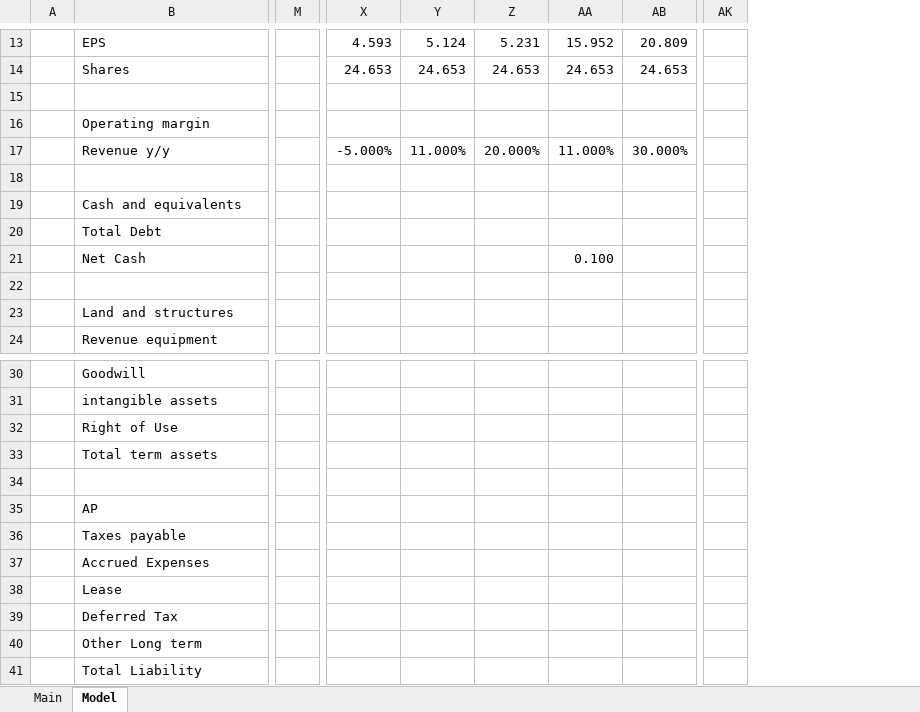
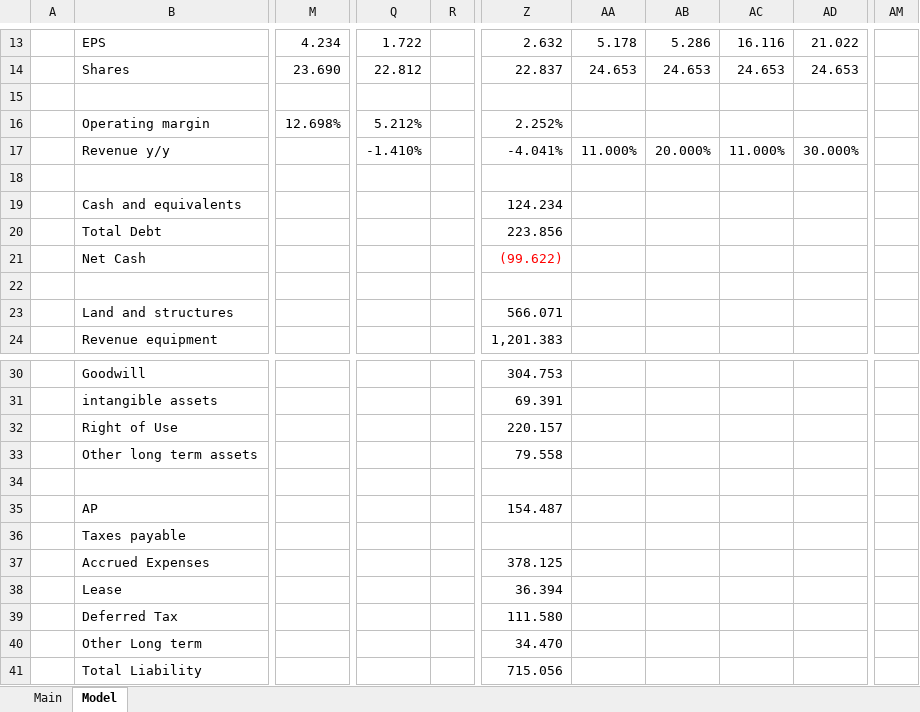
Before and after one commit to ethanflynn-hub/Models, an Excel workbook: arcb.xlsx, sheet Model, drawn as a sheet; only a part is shown, gaps mark what is left out; values as stored, in another font and other column widths than the file's, no borders; charts and pictures not drawn; removed rows and columns are numbered as before the commit, all else as after; the diff covers the shown part only; the diff names each change by its address in the sheet, - before the commit and + after, or states it on an @@ line.

```diff
--- a/arcb.xlsx (sheet Model)
+++ b/arcb.xlsx (sheet Model)
-column M, empty
+column M, rows 13-16: 4.234 | 23.690 |  | 12.698%
+column Q, rows 13-17: 1.722 | 22.812 |  | 5.212% | -1.410%
+column R, empty
-column X, rows 13-17: 4.593 | 24.653 |  |  | -5.000%
+column Z, rows 13-24: 2.632 | 22.837 |  | 2.252% | -4.041% |  | 124.234 | 223.856 | (99.622) |  | 566.071 | 1,201.383; rows 30-41: 304.753 | 69.391 | 220.157 | 79.558 |  | 154.487 |  | 378.125 | 36.394 | 111.580 | 34.470 | 715.056
-column AK, empty
+column AM, empty
-AA13: 5.124
+AA13: 5.178
-AB13: 5.231
+AB13: 5.286
-AC13: 15.952
+AC13: 16.116
-AD13: 20.809
+AD13: 21.022
-AC21: 0.100
+AC21: (empty)
-B33: Total term assets
+B33: Other long term assets
```
Also changed, not shown: 1 added row, 3 removed rows and 58 edited cells elsewhere in this sheet, formulas that keep their value, charts or pictures.
